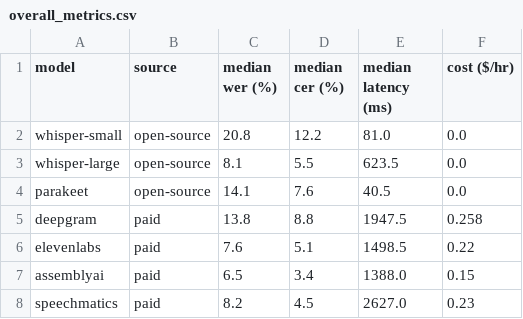
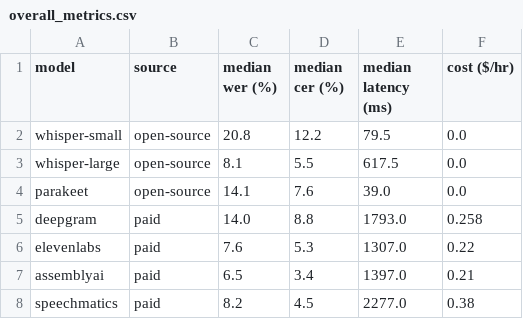
Before and after one commit to ranjanrakesh47g/NoiseCancellation, a CSV file: results/overall_metrics.csv, drawn as a sheet.

```diff
--- a/results/overall_metrics.csv
+++ b/results/overall_metrics.csv
@@ -1,8 +1,8 @@
 model,source,median wer (%),median cer (%),median latency (ms),cost ($/hr)
-whisper-small,open-source,20.8,12.2,81.0,0.0
-whisper-large,open-source,8.1,5.5,623.5,0.0
-parakeet,open-source,14.1,7.6,40.5,0.0
-deepgram,paid,13.8,8.8,1947.5,0.258
-elevenlabs,paid,7.6,5.1,1498.5,0.22
-assemblyai,paid,6.5,3.4,1388.0,0.15
-speechmatics,paid,8.2,4.5,2627.0,0.23
+whisper-small,open-source,20.8,12.2,79.5,0.0
+whisper-large,open-source,8.1,5.5,617.5,0.0
+parakeet,open-source,14.1,7.6,39.0,0.0
+deepgram,paid,14.0,8.8,1793.0,0.258
+elevenlabs,paid,7.6,5.3,1307.0,0.22
+assemblyai,paid,6.5,3.4,1397.0,0.21
+speechmatics,paid,8.2,4.5,2277.0,0.38
```
Also changed, not shown: results/metrics.csv, results/predictions.csv, 4 other files.
